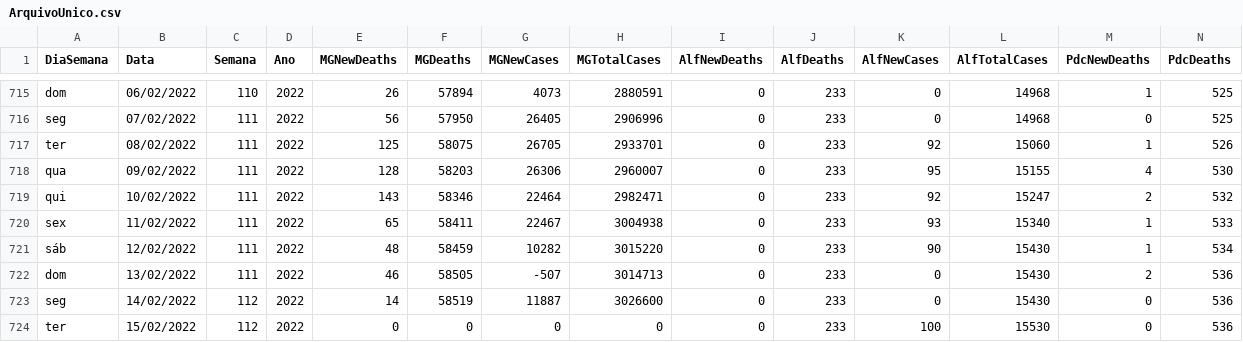
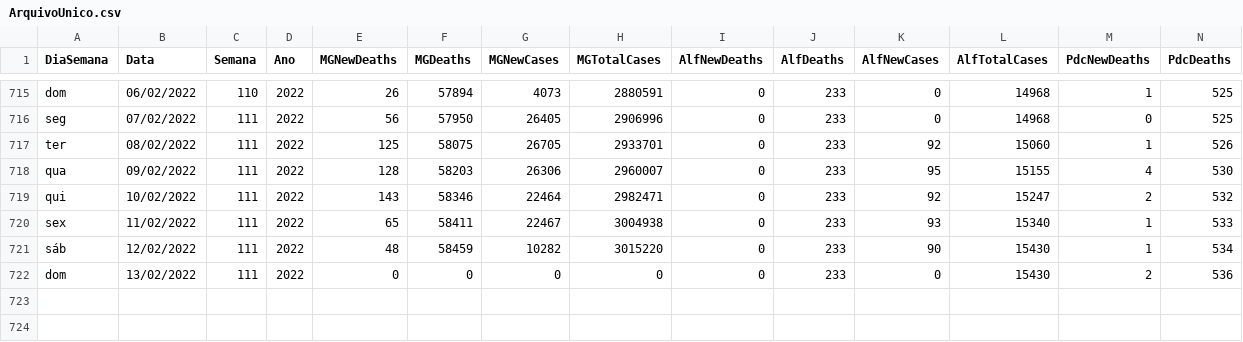
Before and after one commit to paulo1997s/DadosCovidUnifal, a CSV file: ArquivoUnico.csv, drawn as a sheet; only a part is shown, gaps mark what is left out; rows hold the shown columns only; the diff names each change by its address in the sheet, - before the commit and + after, or states it on an @@ line.

Commit message:
Add files via upload

```diff
--- a/ArquivoUnico.csv
+++ b/ArquivoUnico.csv
-E722 (MGNewDeaths): 46
+E722 (MGNewDeaths): 0
-F722 (MGDeaths): 58505
+F722 (MGDeaths): 0
-G722 (MGNewCases): -507
+G722 (MGNewCases): 0
-H722 (MGTotalCases): 3014713
+H722 (MGTotalCases): 0
-row 723: seg | 14/02/2022 | 112 | 2022 | 14 | 58519 | 11887 | 3026600 | 0 | 233 | 0 | 15430 | 0 | 536
-row 724: ter | 15/02/2022 | 112 | 2022 | 0 | 0 | 0 | 0 | 0 | 233 | 100 | 15530 | 0 | 536
```
